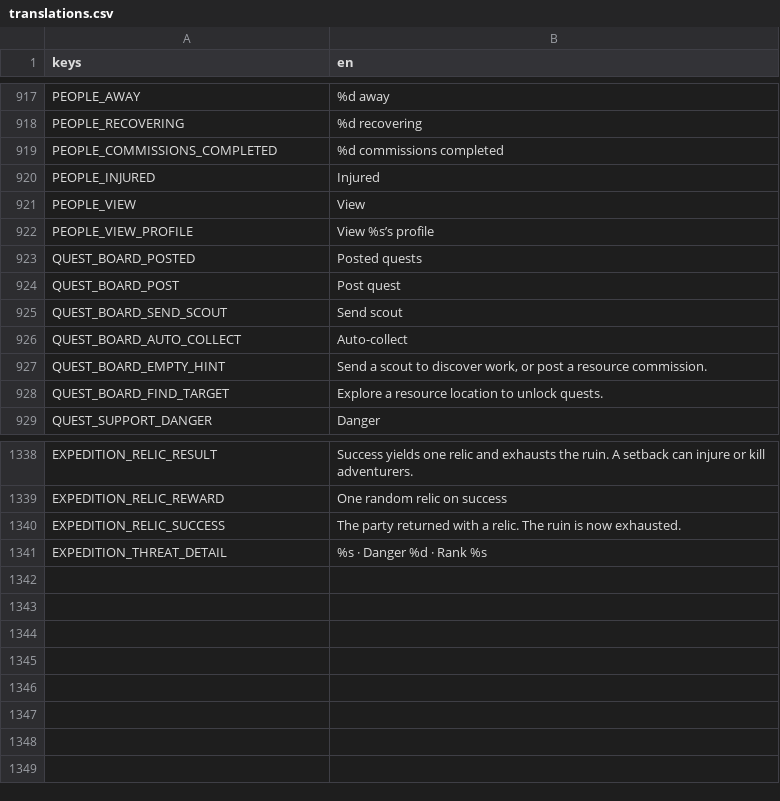
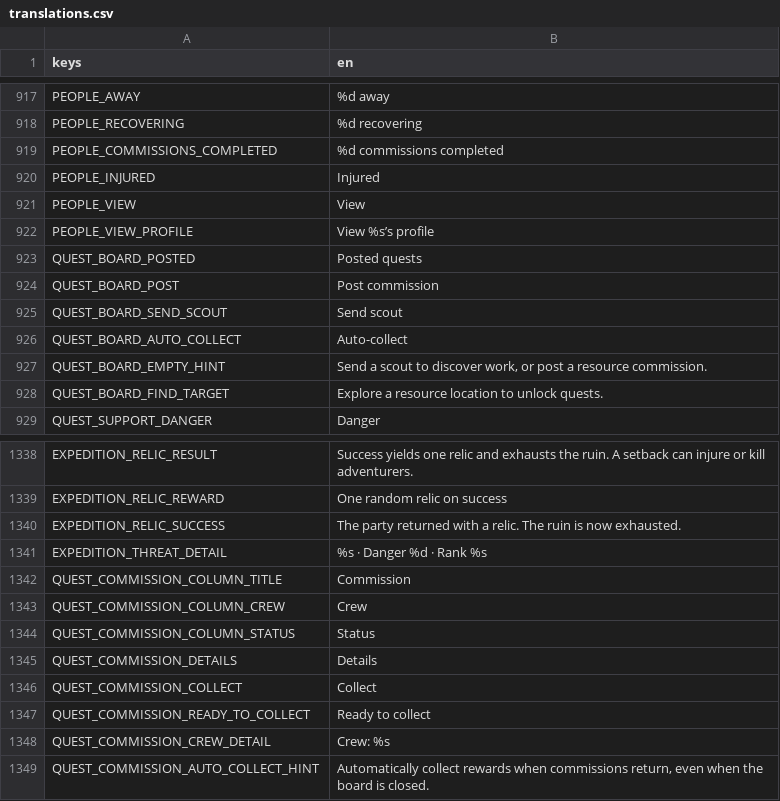
Before and after one commit to torbenvanassche/hexes_and_alchemy, a CSV file: translations/translations.csv, drawn as a sheet; only a part is shown, gaps mark what is left out; the diff names each change by its address in the sheet, - before the commit and + after, or states it on an @@ line.

Commit message:
better quest board

```diff
--- a/translations/translations.csv
+++ b/translations/translations.csv
-B924 (en): Post quest
+B924 (en): Post commission
+row 1342: QUEST_COMMISSION_COLUMN_TITLE | Commission
+row 1343: QUEST_COMMISSION_COLUMN_CREW | Crew
+row 1344: QUEST_COMMISSION_COLUMN_STATUS | Status
+row 1345: QUEST_COMMISSION_DETAILS | Details
+row 1346: QUEST_COMMISSION_COLLECT | Collect
+row 1347: QUEST_COMMISSION_READY_TO_COLLECT | Ready to collect
+row 1348: QUEST_COMMISSION_CREW_DETAIL | Crew: %s
+row 1349: QUEST_COMMISSION_AUTO_COLLECT_HINT | Automatically collect rewards when commissions return, even when the board is closed.
```
Also changed, not shown: 8 other files.
